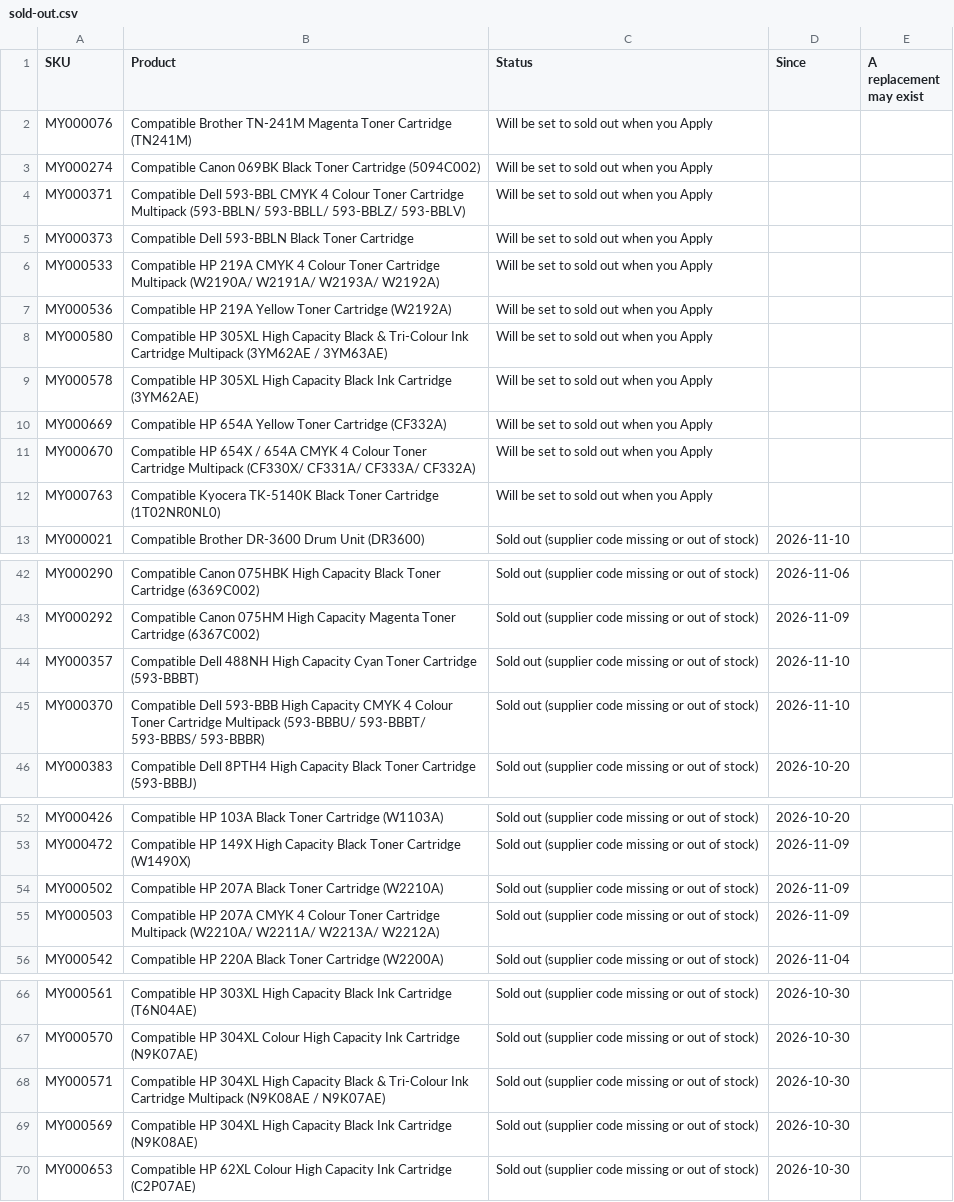
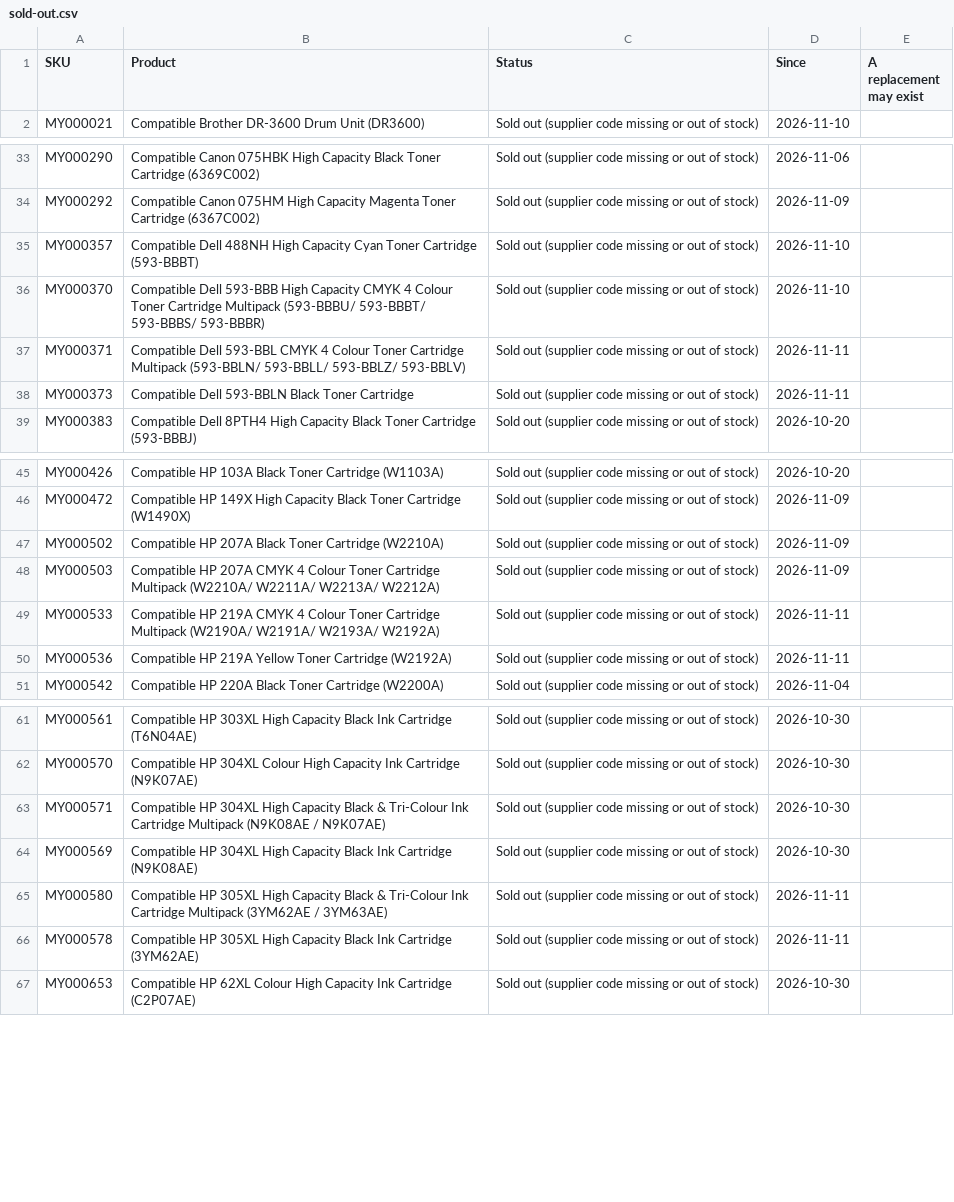
Before and after one commit to Gruffalos-Shadow-Hunt-140424/report-88ad8a3a92, a CSV file: sold-out.csv, drawn as a sheet; only a part is shown, gaps mark what is left out; removed rows and columns are numbered as before the commit, all else as after; the diff covers the shown part only; the diff names each change by its address in the sheet, - before the commit and + after, or states it on an @@ line.

```diff
--- a/sold-out.csv
+++ b/sold-out.csv
-row 2: MY000076 | Compatible Brother TN-241M Magenta Toner Cartridge (TN241M) | Will be set to sold out when you Apply
-row 3: MY000274 | Compatible Canon 069BK Black Toner Cartridge (5094C002) | Will be set to sold out when you Apply
-row 4: MY000371 | Compatible Dell 593-BBL CMYK 4 Colour Toner Cartridge Multipack (593-BBLN/ 593-BBLL/ 593-BBLZ/ 593-BBLV) | Will be set to sold out when you Apply
-row 5: MY000373 | Compatible Dell 593-BBLN Black Toner Cartridge | Will be set to sold out when you Apply
-row 6: MY000533 | Compatible HP 219A CMYK 4 Colour Toner Cartridge Multipack (W2190A/ W2191A/ W2193A/ W2192A) | Will be set to sold out when you Apply
-row 7: MY000536 | Compatible HP 219A Yellow Toner Cartridge (W2192A) | Will be set to sold out when you Apply
-row 8: MY000580 | Compatible HP 305XL High Capacity Black & Tri-Colour Ink Cartridge Multipack (3YM62AE / 3YM63AE) | Will be set to sold out when you Apply
-row 9: MY000578 | Compatible HP 305XL High Capacity Black Ink Cartridge (3YM62AE) | Will be set to sold out when you Apply
-row 10: MY000669 | Compatible HP 654A Yellow Toner Cartridge (CF332A) | Will be set to sold out when you Apply
-row 11: MY000670 | Compatible HP 654X / 654A CMYK 4 Colour Toner Cartridge Multipack (CF330X/ CF331A/ CF333A/ CF332A) | Will be set to sold out when you Apply
-row 12: MY000763 | Compatible Kyocera TK-5140K Black Toner Cartridge (1T02NR0NL0) | Will be set to sold out when you Apply
+row 37: MY000371 | Compatible Dell 593-BBL CMYK 4 Colour Toner Cartridge Multipack (593-BBLN/ 593-BBLL/ 593-BBLZ/ 593-BBLV) | Sold out (supplier code missing or out of stock) | 2026-11-11
+row 38: MY000373 | Compatible Dell 593-BBLN Black Toner Cartridge | Sold out (supplier code missing or out of stock) | 2026-11-11
+row 49: MY000533 | Compatible HP 219A CMYK 4 Colour Toner Cartridge Multipack (W2190A/ W2191A/ W2193A/ W2192A) | Sold out (supplier code missing or out of stock) | 2026-11-11
+row 50: MY000536 | Compatible HP 219A Yellow Toner Cartridge (W2192A) | Sold out (supplier code missing or out of stock) | 2026-11-11
+row 65: MY000580 | Compatible HP 305XL High Capacity Black & Tri-Colour Ink Cartridge Multipack (3YM62AE / 3YM63AE) | Sold out (supplier code missing or out of stock) | 2026-11-11
+row 66: MY000578 | Compatible HP 305XL High Capacity Black Ink Cartridge (3YM62AE) | Sold out (supplier code missing or out of stock) | 2026-11-11
```
Also changed, not shown: 5 added rows elsewhere in this file, changes.csv, 2 other files.
